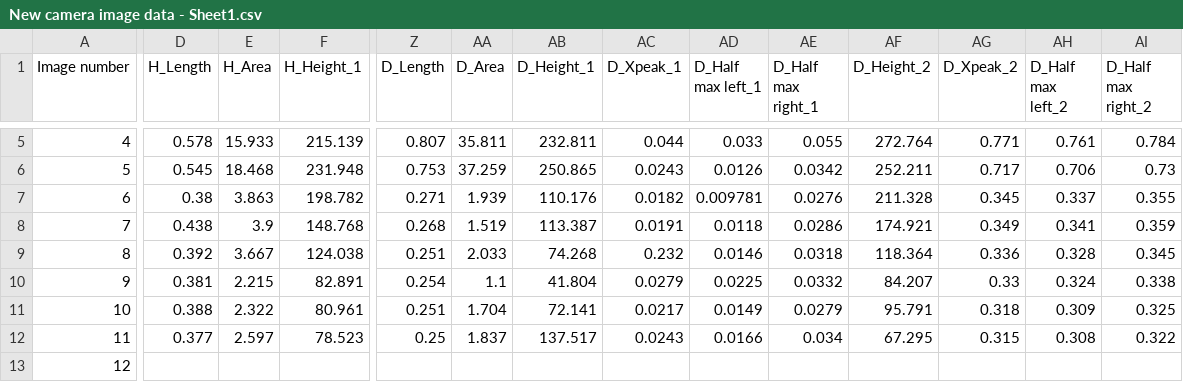
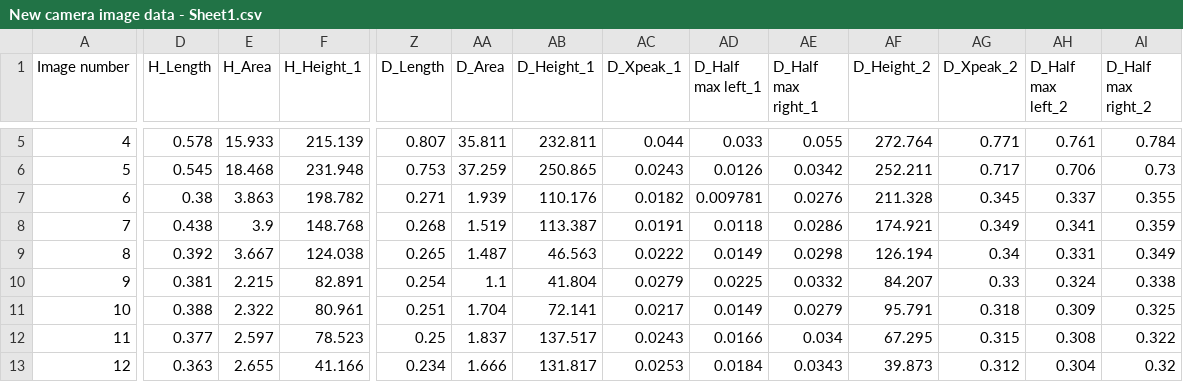
Before and after one commit to stalkingwolf04/LEED_research, a CSV file: New camera image data - Sheet1.csv, drawn as a sheet; only a part is shown, gaps mark what is left out; the diff covers the shown part only; the diff names each change by its address in the sheet, - before the commit and + after, or states it on an @@ line.

Commit message:
Add files via upload

```diff
--- a/New camera image data - Sheet1.csv
+++ b/New camera image data - Sheet1.csv
-Z9 (D_Length): 0.251
+Z9 (D_Length): 0.265
-AA9 (D_Area): 2.033
+AA9 (D_Area): 1.487
-AB9 (D_Height_1): 74.268
+AB9 (D_Height_1): 46.563
-AC9 (D_Xpeak_1): 0.232
+AC9 (D_Xpeak_1): 0.0222
-AD9 (D_Half max left_1): 0.0146
+AD9 (D_Half max left_1): 0.0149
-AE9 (D_Half max right_1): 0.0318
+AE9 (D_Half max right_1): 0.0298
-AF9 (D_Height_2): 118.364
+AF9 (D_Height_2): 126.194
-AG9 (D_Xpeak_2): 0.336
+AG9 (D_Xpeak_2): 0.34
-AH9 (D_Half max left_2): 0.328
+AH9 (D_Half max left_2): 0.331
-AI9 (D_Half max right_2): 0.345
+AI9 (D_Half max right_2): 0.349
-D13 (H_Length): (empty)
+D13 (H_Length): 0.363
-E13 (H_Area): (empty)
+E13 (H_Area): 2.655
-F13 (H_Height_1): (empty)
+F13 (H_Height_1): 41.166
-Z13 (D_Length): (empty)
+Z13 (D_Length): 0.234
-AA13 (D_Area): (empty)
+AA13 (D_Area): 1.666
-AB13 (D_Height_1): (empty)
+AB13 (D_Height_1): 131.817
-AC13 (D_Xpeak_1): (empty)
+AC13 (D_Xpeak_1): 0.0253
-AD13 (D_Half max left_1): (empty)
+AD13 (D_Half max left_1): 0.0184
-AE13 (D_Half max right_1): (empty)
+AE13 (D_Half max right_1): 0.0343
-AF13 (D_Height_2): (empty)
+AF13 (D_Height_2): 39.873
-AG13 (D_Xpeak_2): (empty)
+AG13 (D_Xpeak_2): 0.312
-AH13 (D_Half max left_2): (empty)
+AH13 (D_Half max left_2): 0.304
-AI13 (D_Half max right_2): (empty)
+AI13 (D_Half max right_2): 0.32
```
Also changed, not shown: 151 edited cells elsewhere in this file.
